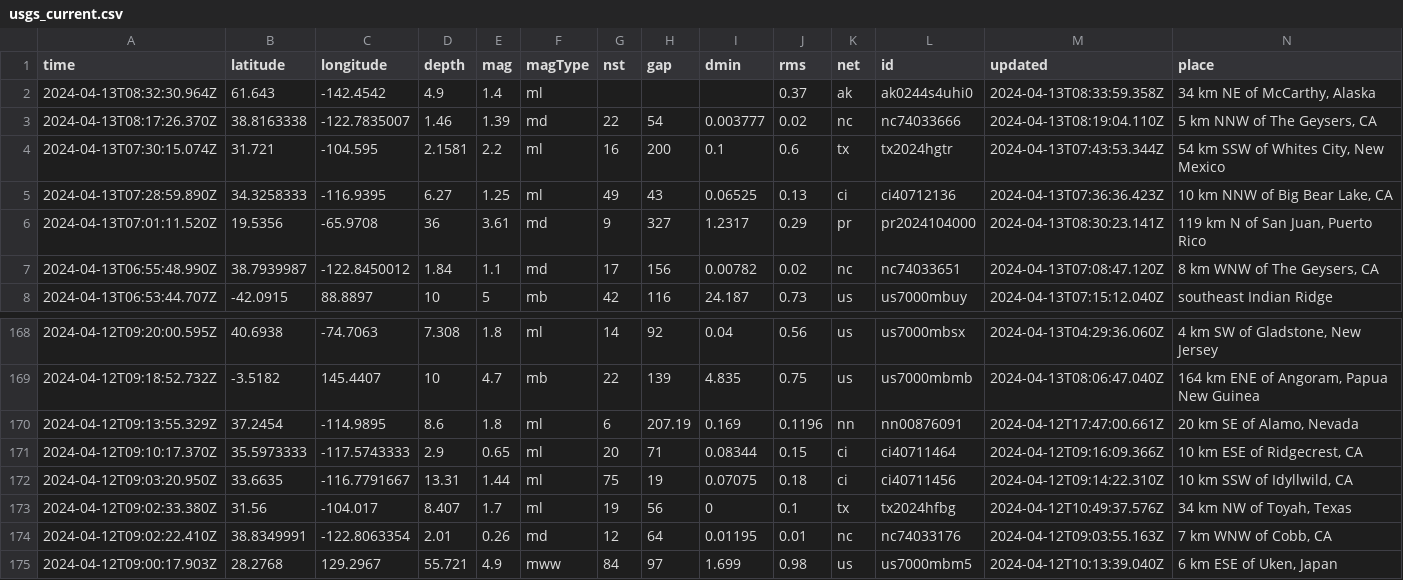
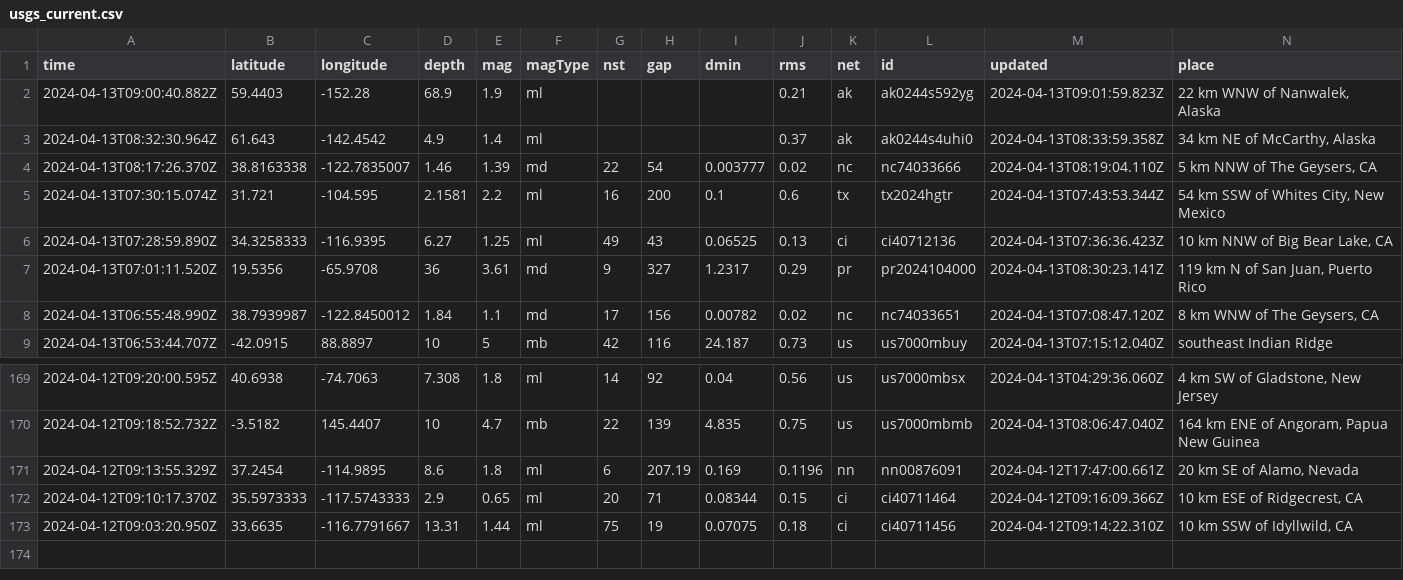
Before and after one commit to carlappen/nicar23-github-actions, a CSV file: usgs_current.csv, drawn as a sheet; only a part is shown, gaps mark what is left out; removed rows and columns are numbered as before the commit, all else as after; rows hold the shown columns only; the diff names each change by its address in the sheet, - before the commit and + after, or states it on an @@ line.

```diff
--- a/usgs_current.csv
+++ b/usgs_current.csv
+row 2: 2024-04-13T09:00:40.882Z | 59.4403 | -152.28 | 68.9 | 1.9 | ml |  |  |  | 0.21 | ak | ak0244s592yg | 2024-04-13T09:01:59.823Z | 22 km WNW of Nanwalek, Alaska
-row 173: 2024-04-12T09:02:33.380Z | 31.56 | -104.017 | 8.407 | 1.7 | ml | 19 | 56 | 0 | 0.1 | tx | tx2024hfbg | 2024-04-12T10:49:37.576Z | 34 km NW of Toyah, Texas
-row 174: 2024-04-12T09:02:22.410Z | 38.8349991 | -122.8063354 | 2.01 | 0.26 | md | 12 | 64 | 0.01195 | 0.01 | nc | nc74033176 | 2024-04-12T09:03:55.163Z | 7 km WNW of Cobb, CA
-row 175: 2024-04-12T09:00:17.903Z | 28.2768 | 129.2967 | 55.721 | 4.9 | mww | 84 | 97 | 1.699 | 0.98 | us | us7000mbm5 | 2024-04-12T10:13:39.040Z | 6 km ESE of Uken, Japan
```
